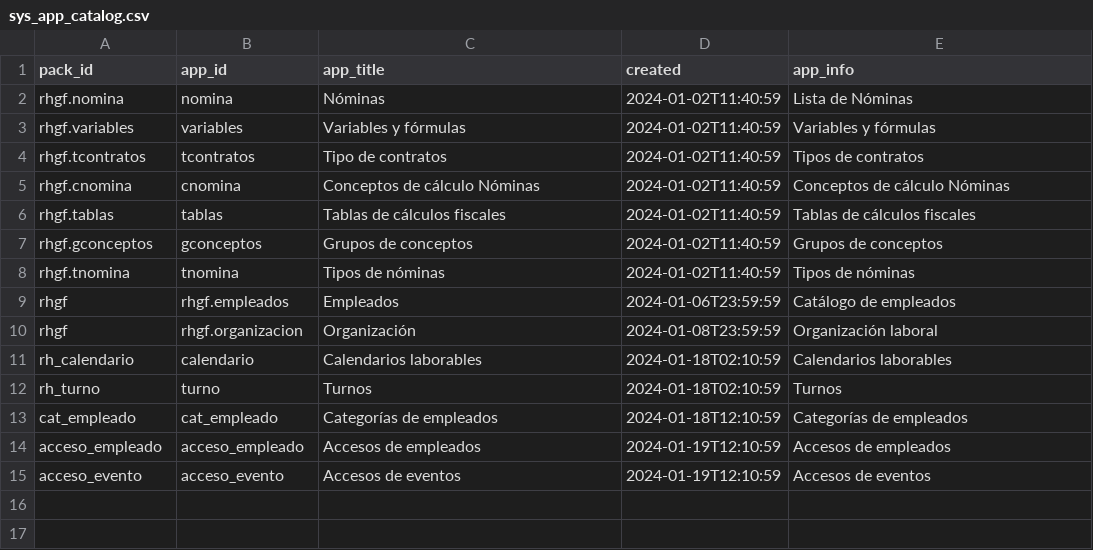
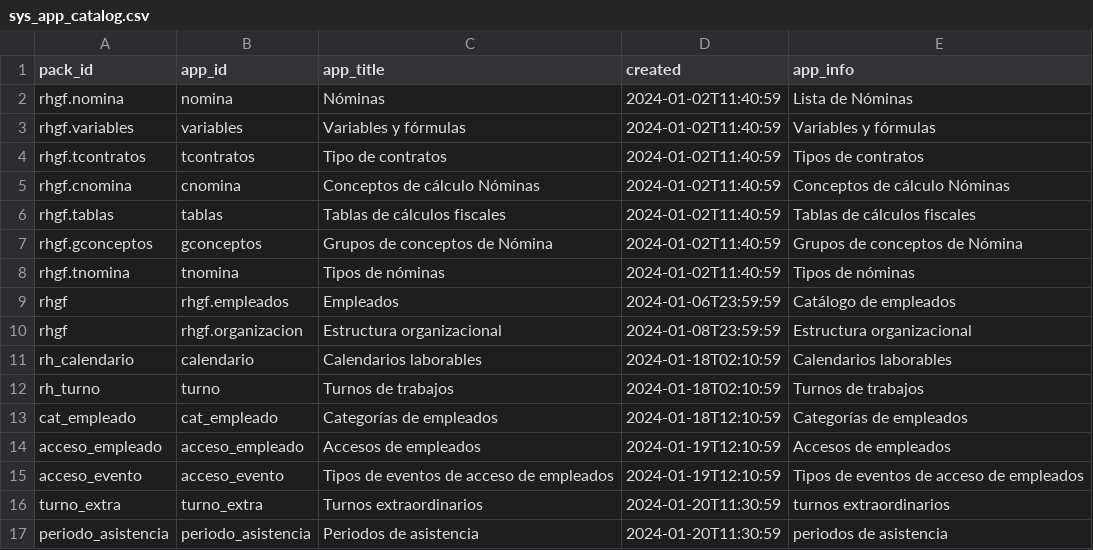
Before and after one commit to Induxsoft/rhgf, a CSV file: src/rhgf/_install/initial_data/sys_app_catalog.csv, drawn as a sheet.

```diff
--- a/src/rhgf/_install/initial_data/sys_app_catalog.csv
+++ b/src/rhgf/_install/initial_data/sys_app_catalog.csv
@@ -6,10 +6,12 @@
 "rhgf.tablas","tablas","Tablas de cálculos fiscales",2024-01-02T11:40:59,"Tablas de cálculos fiscales"
-"rhgf.gconceptos","gconceptos","Grupos de conceptos",2024-01-02T11:40:59,"Grupos de conceptos"
+"rhgf.gconceptos","gconceptos","Grupos de conceptos de Nómina",2024-01-02T11:40:59,"Grupos de conceptos de Nómina"
 "rhgf.tnomina","tnomina","Tipos de nóminas",2024-01-02T11:40:59,"Tipos de nóminas"
 "rhgf","rhgf.empleados","Empleados","2024-01-06T23:59:59","Catálogo de empleados"
-"rhgf","rhgf.organizacion","Organización","2024-01-08T23:59:59","Organización laboral"
+"rhgf","rhgf.organizacion","Estructura organizacional","2024-01-08T23:59:59","Estructura organizacional"
 "rh_calendario","calendario","Calendarios laborables",2024-01-18T02:10:59,"Calendarios laborables"
-"rh_turno","turno","Turnos",2024-01-18T02:10:59,"Turnos"
+"rh_turno","turno","Turnos de trabajos",2024-01-18T02:10:59,"Turnos de trabajos"
 "cat_empleado","cat_empleado","Categorías de empleados",2024-01-18T12:10:59,"Categorías de empleados"
 "acceso_empleado","acceso_empleado","Accesos de empleados",2024-01-19T12:10:59,"Accesos de empleados"
-"acceso_evento","acceso_evento","Accesos de eventos",2024-01-19T12:10:59,"Accesos de eventos"
+"acceso_evento","acceso_evento","Tipos de eventos de acceso de empleados",2024-01-19T12:10:59,"Tipos de eventos de acceso de empleados"
+"turno_extra","turno_extra","Turnos extraordinarios",2024-01-20T11:30:59,"turnos extraordinarios"
+"periodo_asistencia","periodo_asistencia","Periodos de asistencia",2024-01-20T11:30:59,"periodos de asistencia"
```
Also changed, not shown: src/rhgf/_install/initial_data/sys_app_shortcut.csv, 17 other files.
